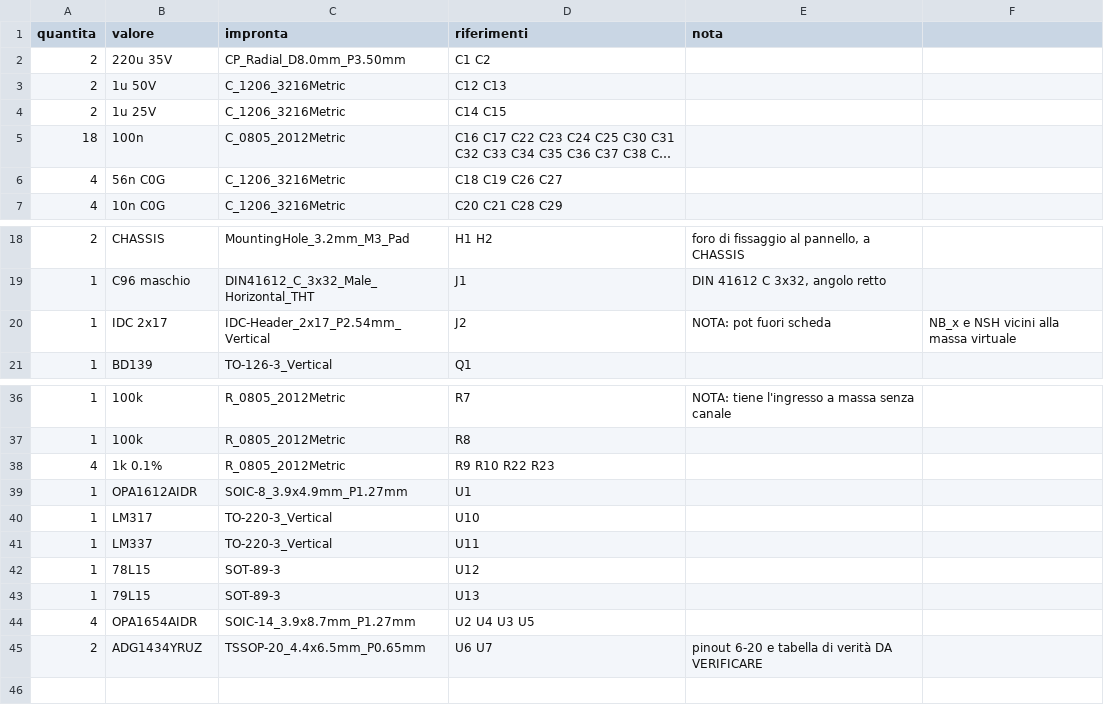
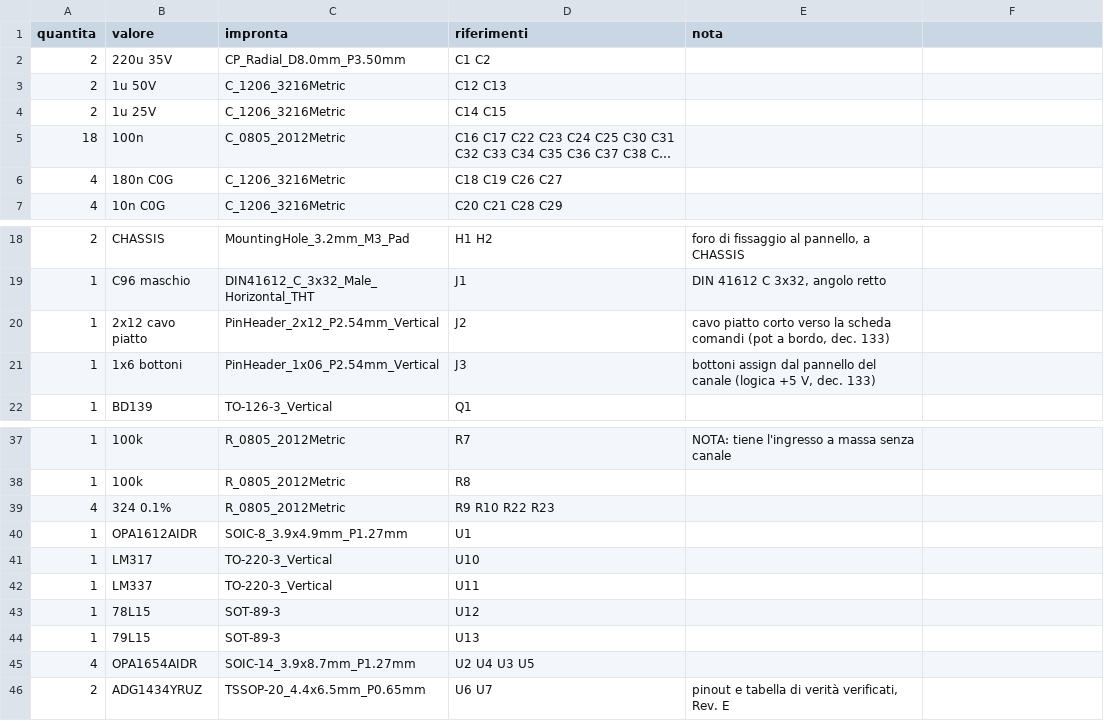
Before and after one commit to dj-filippo241/maelcum_mixer, a CSV file: pcb/fx-send/bom.csv, drawn as a sheet; only a part is shown, gaps mark what is left out; long unchanged cells end in …; addresses are those after the commit; the diff names each change by its address in the sheet, - before the commit and + after, or states it on an @@ line.

Commit message:
FX-SEND v0.2 (todo 165): pot su scheda comandi alle posizioni del pannello + cavo piatto, cella LOW Baxandall con pot doppio 10k (sim fx-eq2-pot10k); decisione 136; pcbgen piazza per ancora; gitignore delle PCB corretto

```diff
--- a/pcb/fx-send/bom.csv
+++ b/pcb/fx-send/bom.csv
-B6 (valore): 56n C0G
+B6 (valore): 180n C0G
-B20 (valore): IDC 2x17
+B20 (valore): 2x12 cavo piatto
-C20 (impronta): IDC-Header_2x17_P2.54mm_Vertical
+C20 (impronta): PinHeader_2x12_P2.54mm_Vertical
-E20 (nota): NOTA: pot fuori scheda
+E20 (nota): cavo piatto corto verso la scheda comandi (pot a bordo, dec. 133)
-F20: NB_x e NSH vicini alla massa virtuale
+F20: (empty)
+row 21: 1 | 1x6 bottoni | PinHeader_1x06_P2.54mm_Vertical | J3 | bottoni assign dal pannello del canale (logica +5 V, dec. 133)
-B39 (valore): 1k 0.1%
+B39 (valore): 324 0.1%
-E46 (nota): pinout 6-20 e tabella di verità DA VERIFICARE
+E46 (nota): pinout e tabella di verità verificati, Rev. E
```
Also changed, not shown: 29 other files.
